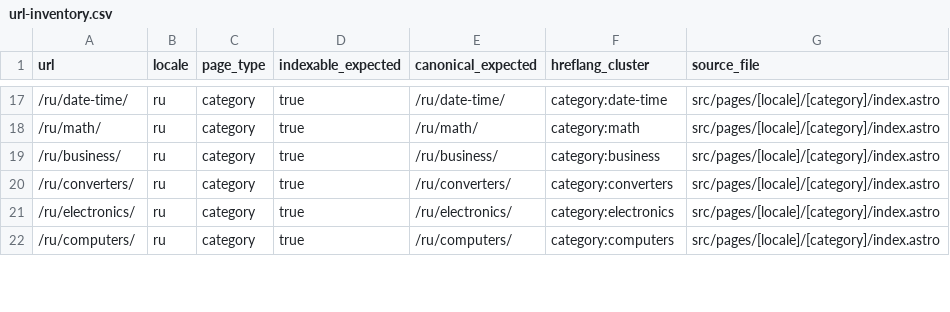
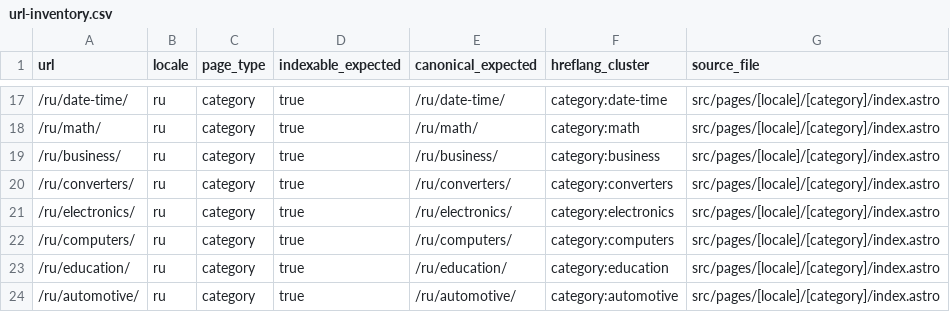
Before and after one commit to lolerkop/Calkulater, a CSV file: frontend/reports/url-inventory.csv, drawn as a sheet; only a part is shown, gaps mark what is left out; the diff covers the shown part only.

```diff
--- a/frontend/reports/url-inventory.csv
+++ b/frontend/reports/url-inventory.csv
@@ -22 +22,3 @@ url,locale,page_type,indexable_expected,canonical_expected,hreflang_cluster,sour
 /ru/computers/,ru,category,true,/ru/computers/,category:computers,src/pages/[locale]/[category]/index.astro
+/ru/education/,ru,category,true,/ru/education/,category:education,src/pages/[locale]/[category]/index.astro
+/ru/automotive/,ru,category,true,/ru/automotive/,category:automotive,src/pages/[locale]/[category]/index.astro
```
Also changed, not shown: 22 added rows elsewhere in this file, frontend/reports/localization-parity.csv, 50 other files.
